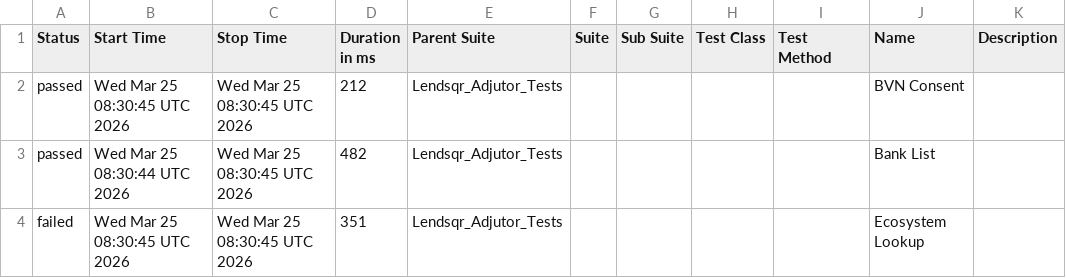
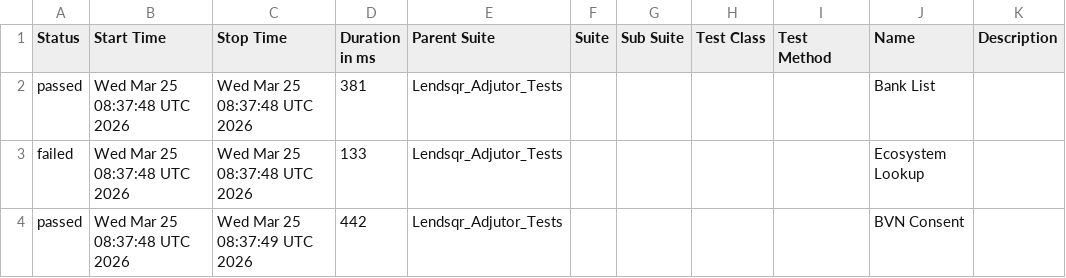
Before and after one commit to deji2443/lendsqr-qa-automation, a CSV file: data/suites.csv, drawn as a sheet.

```diff
--- a/data/suites.csv
+++ b/data/suites.csv
@@ -1,4 +1,4 @@
 "Status","Start Time","Stop Time","Duration in ms","Parent Suite","Suite","Sub Suite","Test Class","Test Method","Name","Description"
-"passed","Wed Mar 25 08:30:45 UTC 2026","Wed Mar 25 08:30:45 UTC 2026","212","Lendsqr_Adjutor_Tests","","","","","BVN Consent",""
-"passed","Wed Mar 25 08:30:44 UTC 2026","Wed Mar 25 08:30:45 UTC 2026","482","Lendsqr_Adjutor_Tests","","","","","Bank List",""
-"failed","Wed Mar 25 08:30:45 UTC 2026","Wed Mar 25 08:30:45 UTC 2026","351","Lendsqr_Adjutor_Tests","","","","","Ecosystem Lookup",""
+"passed","Wed Mar 25 08:37:48 UTC 2026","Wed Mar 25 08:37:48 UTC 2026","381","Lendsqr_Adjutor_Tests","","","","","Bank List",""
+"failed","Wed Mar 25 08:37:48 UTC 2026","Wed Mar 25 08:37:48 UTC 2026","133","Lendsqr_Adjutor_Tests","","","","","Ecosystem Lookup",""
+"passed","Wed Mar 25 08:37:48 UTC 2026","Wed Mar 25 08:37:49 UTC 2026","442","Lendsqr_Adjutor_Tests","","","","","BVN Consent",""
```
Also changed, not shown: 31 other files.
